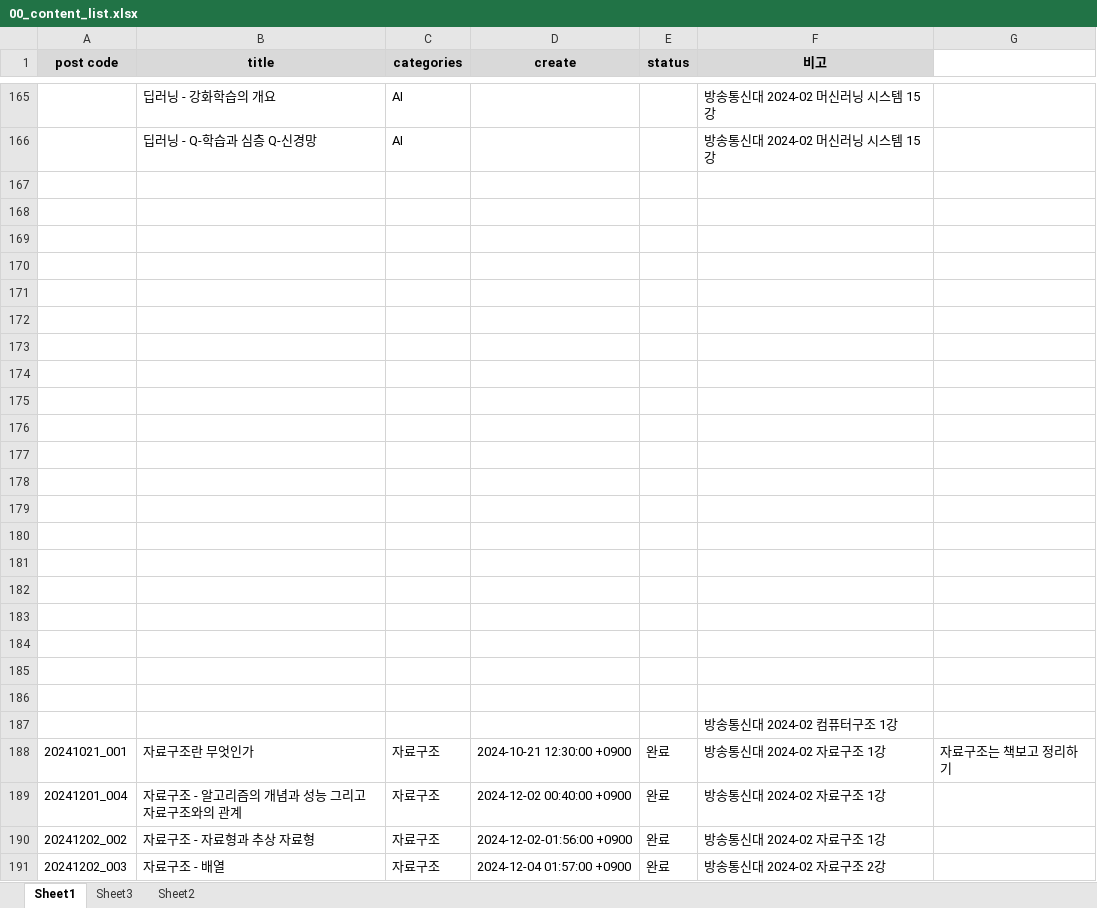
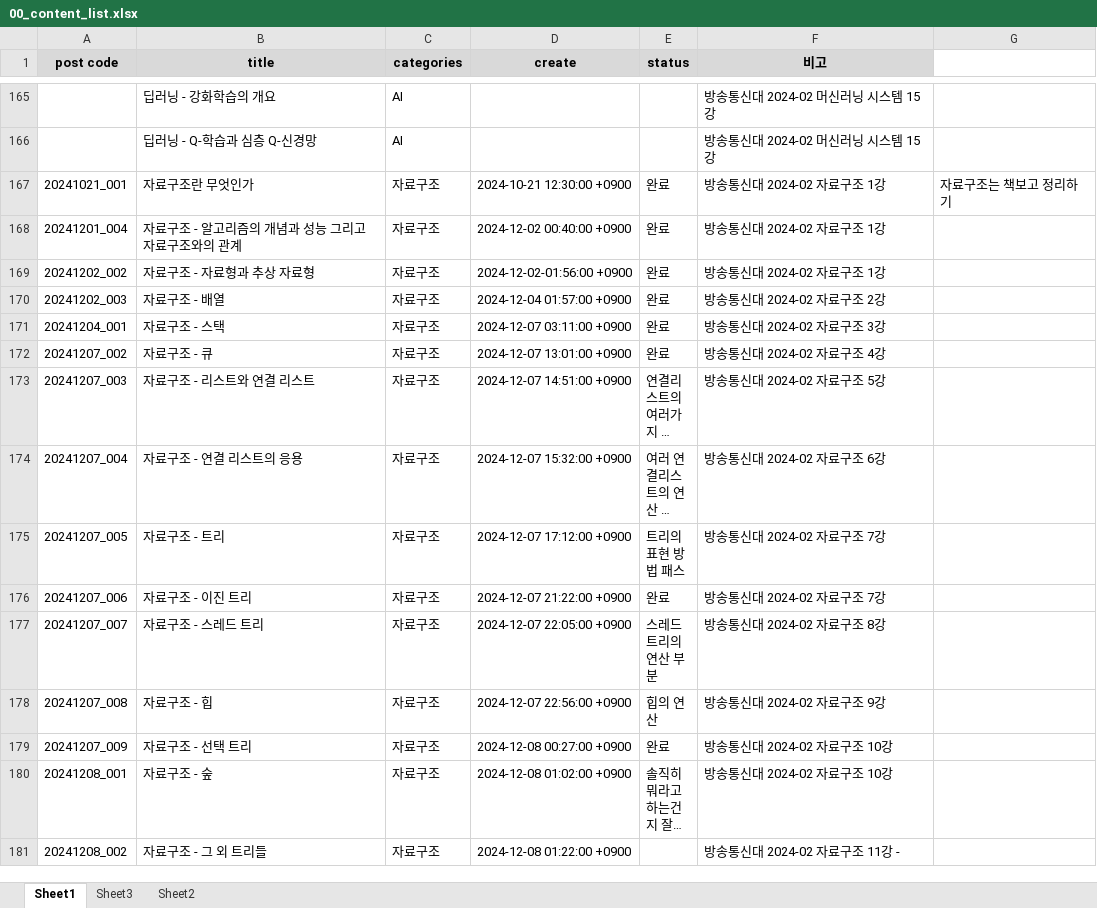
Before and after one commit to whdrns2013/whdrns2013.github.io, an Excel workbook: assets/xlsx/00_content_list.xlsx, sheet Sheet1, drawn as a sheet; only a part is shown, gaps mark what is left out; the shorter side is filled out with more unchanged rows; long unchanged cells end in …; values as stored, in another font and other column widths than the file's, no borders; removed rows and columns are numbered as before the commit, all else as after; the diff covers the shown part only; the diff names each change by its address in the sheet, - before the commit and + after, or states it on an @@ line.

```diff
--- a/assets/xlsx/00_content_list.xlsx (sheet Sheet1)
+++ b/assets/xlsx/00_content_list.xlsx (sheet Sheet1)
-row 167: (empty)
-row 168: (empty)
-row 169: (empty)
-row 170: (empty)
-row 171: (empty)
-row 172: (empty)
-row 173: (empty)
-row 174: (empty)
-row 175: (empty)
-row 176: (empty)
-row 177: (empty)
-row 178: (empty)
-row 179: (empty)
-row 180: (empty)
-row 181: (empty)
-row 182: (empty)
-row 183: (empty)
-row 184: (empty)
-row 185: (empty)
-row 186: (empty)
-row 187:  |  |  |  |  | 방송통신대 2024-02 컴퓨터구조 1강
```
Also changed, not shown: 5 added rows and 2 edited cells elsewhere in this sheet, 1 other file.
